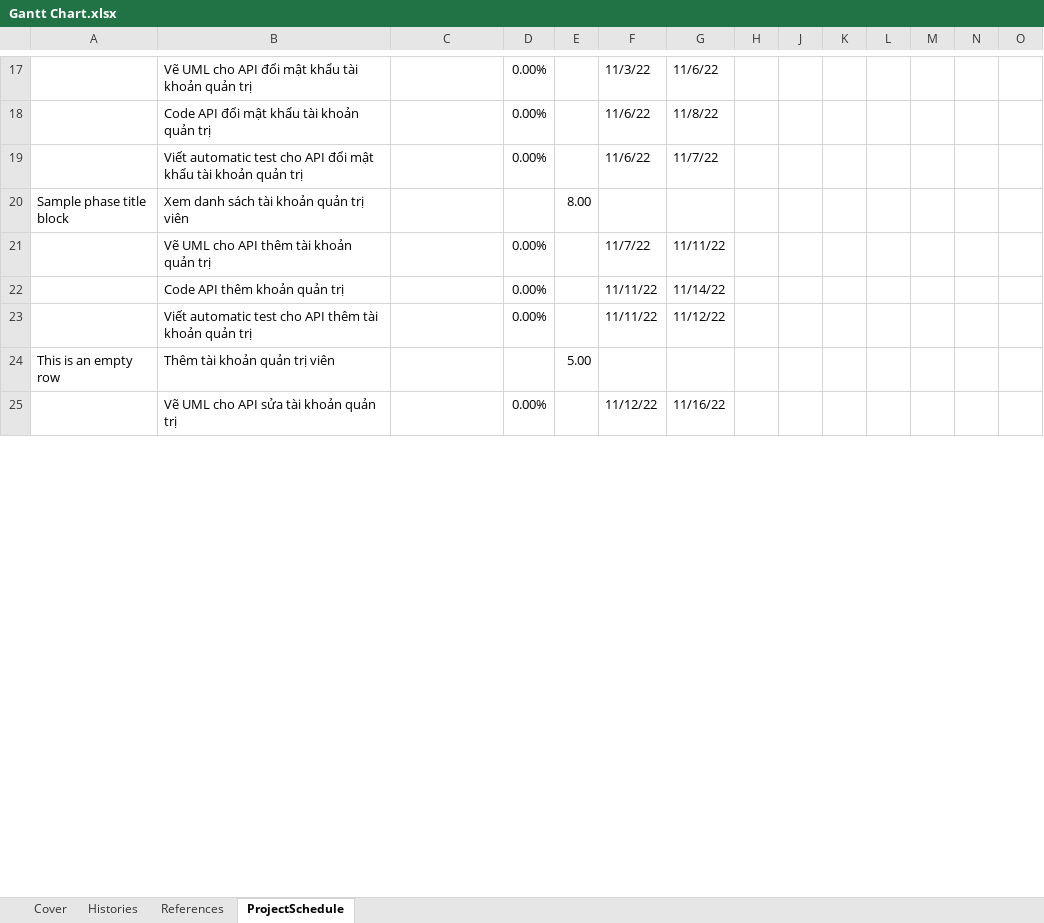
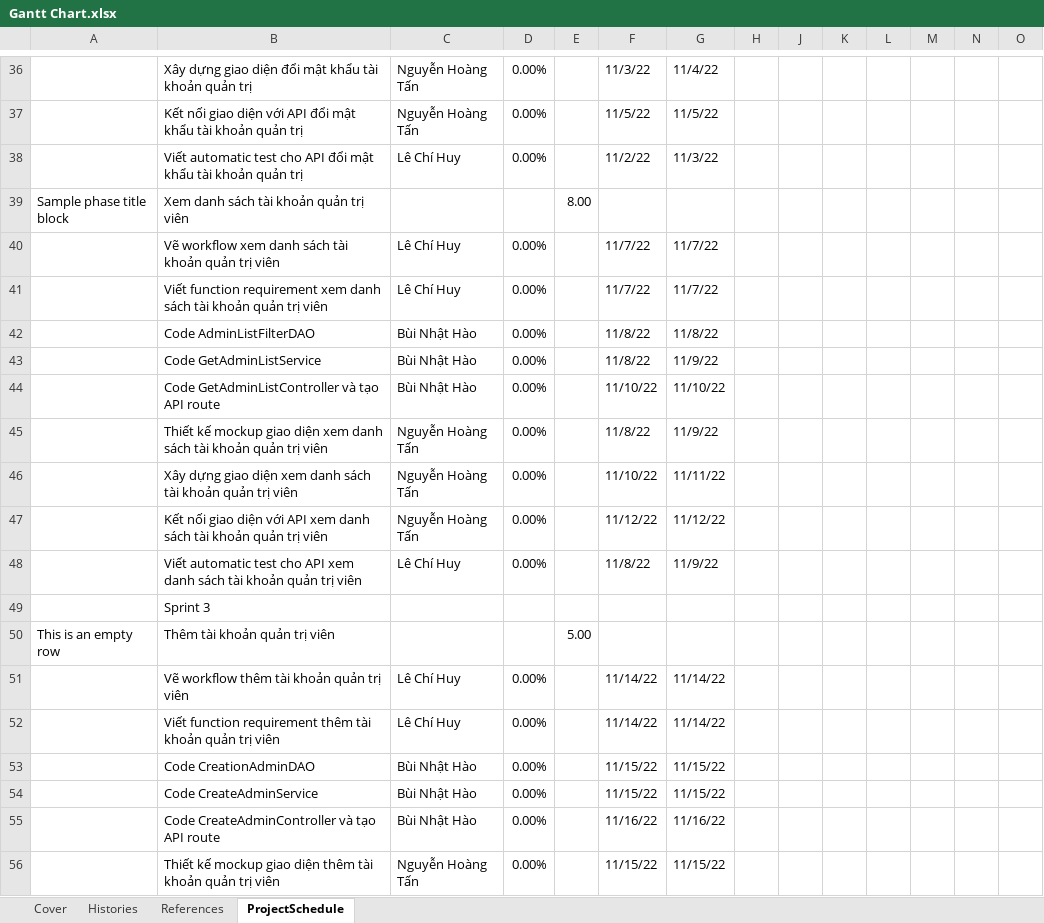
Before and after one commit to lechihuy/quan-ly-cnpm, an Excel workbook: Gantt Chart.xlsx, sheet ProjectSchedule, drawn as a sheet; only a part is shown, gaps mark what is left out; values as stored, in another font and other column widths than the file's, no cell formats; conditional formats not drawn; removed rows and columns are numbered as before the commit, all else as after; rows hold the shown columns only; the diff covers the shown part only; the diff names each change by its address in the sheet, - before the commit and + after, or states it on an @@ line.

```diff
--- a/Gantt Chart.xlsx (sheet ProjectSchedule)
+++ b/Gantt Chart.xlsx (sheet ProjectSchedule)
-B36: Vẽ UML cho API đổi mật…
+B36: Xây dựng giao diện đổi mật…
-C36: (empty)
+C36: Nguyễn Hoàng Tấn
-G36: 11/6/22
+G36: 11/4/22
-row 18:  | Code API đổi mật khẩu tài khoản quản trị |  | 0.00% |  | 11/6/22 | 11/8/22
+row 37:  | Kết nối giao diện với API đổi mật khẩu tài khoản quản trị | Nguyễn Hoàng Tấn | 0.00% |  | 11/5/22 | 11/5/22
-C38: (empty)
+C38: Lê Chí Huy
-F38: 11/6/22
+F38: 11/2/22
-G38: 11/7/22
+G38: 11/3/22
-B40: Vẽ UML cho API thêm tài khoản quản trị
+B40: Vẽ workflow xem danh sách tài khoản quản trị viên
-C40: (empty)
+C40: Lê Chí Huy
-G40: 11/11/22
+G40: 11/7/22
-row 22:  | Code API thêm khoản quản trị |  | 0.00% |  | 11/11/22 | 11/14/22
+row 41:  | Viết function requirement xem danh sách tài khoản quản trị viên | Lê Chí Huy | 0.00% |  | 11/7/22 | 11/7/22
+row 42:  | Code AdminListFilterDAO | Bùi Nhật Hào | 0.00% |  | 11/8/22 | 11/8/22
+row 43:  | Code GetAdminListService | Bùi Nhật Hào | 0.00% |  | 11/8/22 | 11/9/22
+row 44:  | Code GetAdminListController và tạo API route | Bùi Nhật Hào | 0.00% |  | 11/10/22 | 11/10/22
+row 45:  | Thiết kế mockup giao diện xem danh sách tài khoản quản trị viên | Nguyễn Hoàng Tấn | 0.00% |  | 11/8/22 | 11/9/22
+row 46:  | Xây dựng giao diện xem danh sách tài khoản quản trị viên | Nguyễn Hoàng Tấn | 0.00% |  | 11/10/22 | 11/11/22
-B47: Viết automatic test cho API thêm tài khoản quản trị
+B47: Kết nối giao diện với API xem danh sách tài khoản quản trị viên
-C47: (empty)
+C47: Nguyễn Hoàng Tấn
-F47: 11/11/22
+F47: 11/12/22
+row 48:  | Viết automatic test cho API xem danh sách tài khoản quản trị viên | Lê Chí Huy | 0.00% |  | 11/8/22 | 11/9/22
+row 49:  | Sprint 3
+row 51:  | Vẽ workflow thêm tài khoản quản trị viên | Lê Chí Huy | 0.00% |  | 11/14/22 | 11/14/22
+row 52:  | Viết function requirement thêm tài khoản quản trị viên | Lê Chí Huy | 0.00% |  | 11/14/22 | 11/14/22
+row 53:  | Code CreationAdminDAO | Bùi Nhật Hào | 0.00% |  | 11/15/22 | 11/15/22
+row 54:  | Code CreateAdminService | Bùi Nhật Hào | 0.00% |  | 11/15/22 | 11/15/22
-B55: Vẽ UML cho API sửa tài khoản quản trị
+B55: Code CreateAdminController và tạo API route
-C55: (empty)
+C55: Bùi Nhật Hào
-F55: 11/12/22
+F55: 11/16/22
+row 56:  | Thiết kế mockup giao diện thêm tài khoản quản trị viên | Nguyễn Hoàng Tấn | 0.00% |  | 11/15/22 | 11/15/22
```
Also changed, not shown: 169 added rows, 43 removed rows, 4 moved rows and 42 edited cells elsewhere in this sheet, cell formats, formulas that keep their value, hidden cells.
